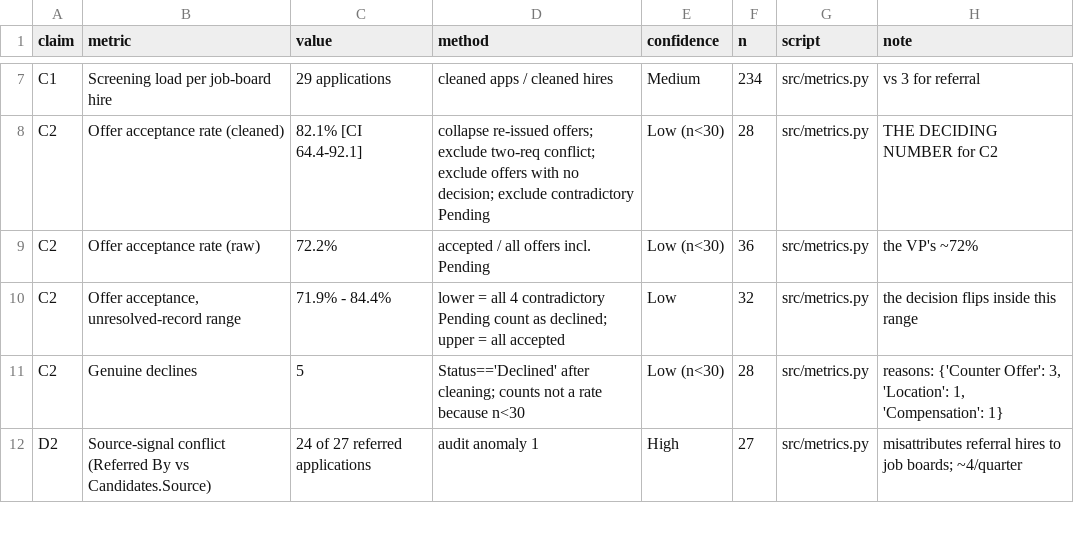
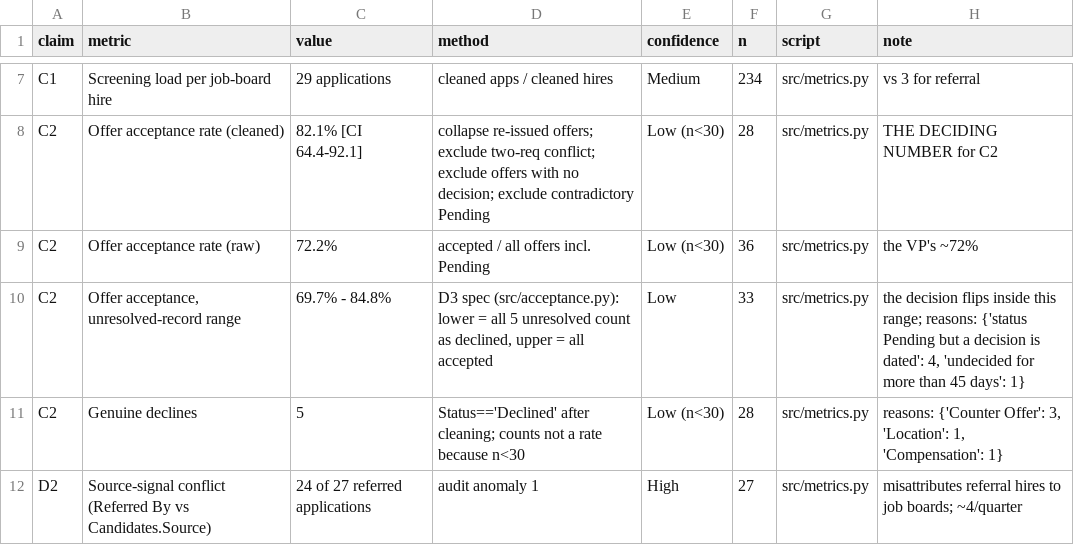
Before and after one commit to nitishtoppo01/talentflow-q3, a CSV file: out/findings.csv, drawn as a sheet; only a part is shown, gaps mark what is left out.

```diff
--- a/out/findings.csv
+++ b/out/findings.csv
@@ -9,3 +9,3 @@ C2,Offer acceptance rate (cleaned),82.1% [CI 64.4-92.1],collapse re-issued offer
 C2,Offer acceptance rate (raw),72.2%,accepted / all offers incl. Pending,Low (n<30),36,src/metrics.py,the VP's ~72%
-C2,"Offer acceptance, unresolved-record range",71.9% - 84.4%,lower = all 4 contradictory Pending count as declined; upper = all accepted,Low,32,src/metrics.py,the decision flips inside this range
+C2,"Offer acceptance, unresolved-record range",69.7% - 84.8%,"D3 spec (src/acceptance.py): lower = all 5 unresolved count as declined, upper = all accepted",Low,33,src/metrics.py,"the decision flips inside this range; reasons: {'status Pending but a decision is dated': 4, 'undecided for more than 45 days': 1}"
 C2,Genuine declines,5,Status=='Declined' after cleaning; counts not a rate because n<30,Low (n<30),28,src/metrics.py,"reasons: {'Counter Offer': 3, 'Location': 1, 'Compensation': 1}"
```
Also changed, not shown: 5 other files.
